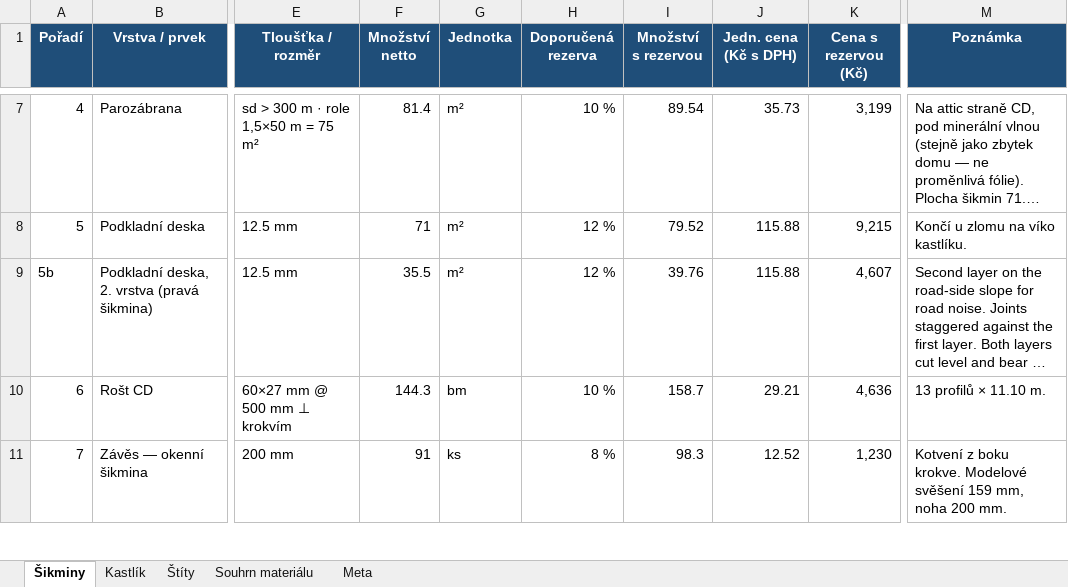
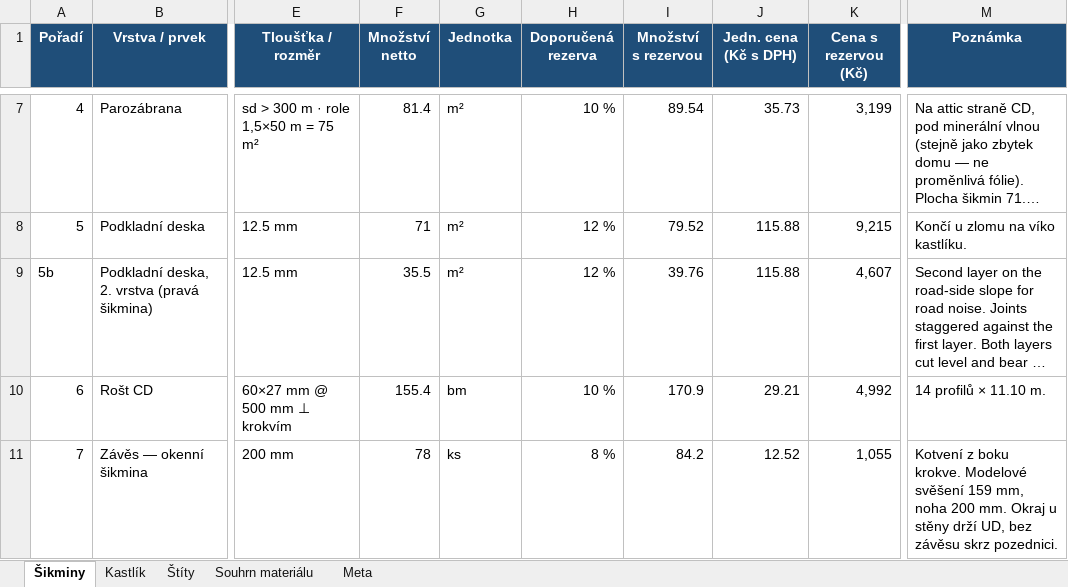
Before and after one commit to pteasima/Blueprints, an Excel workbook: docs/obyvak-skladba-materialu.xlsx, sheet Šikminy, drawn as a sheet; only a part is shown, gaps mark what is left out; long unchanged cells end in …; values as stored, in another font and other column widths than the file's, no borders; the diff covers the shown part only; the diff names each change by its address in the sheet, - before the commit and + after, or states it on an @@ line.

```diff
--- a/docs/obyvak-skladba-materialu.xlsx (sheet Šikminy)
+++ b/docs/obyvak-skladba-materialu.xlsx (sheet Šikminy)
-F10 (Množství netto): 144.3
+F10 (Množství netto): 155.4
-I10 (Množství s rezervou): 158.7
+I10 (Množství s rezervou): 170.9
-K10 (Cena s rezervou (Kč)): 4,636
+K10 (Cena s rezervou (Kč)): 4,992
-M10 (Poznámka): 13 profilů × 11.10 m.
+M10 (Poznámka): 14 profilů × 11.10 m.
-F11 (Množství netto): 91
+F11 (Množství netto): 78
-I11 (Množství s rezervou): 98.3
+I11 (Množství s rezervou): 84.2
-K11 (Cena s rezervou (Kč)): 1,230
+K11 (Cena s rezervou (Kč)): 1,055
-M11 (Poznámka): …200 mm.
+M11 (Poznámka): …200 mm. Okraj u stěny drží UD, bez závěsu skrz pozednici.
```
Also changed, not shown: 5 edited cells elsewhere in this sheet, sheet Souhrn materiálu, 16 other files.
